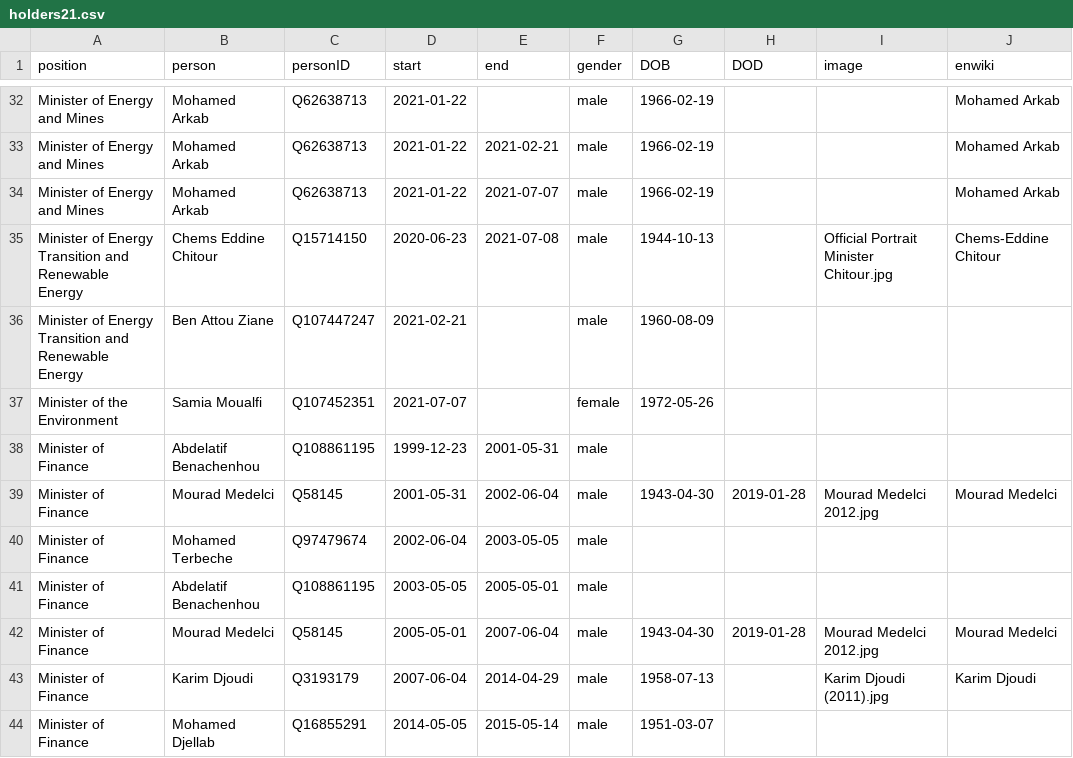
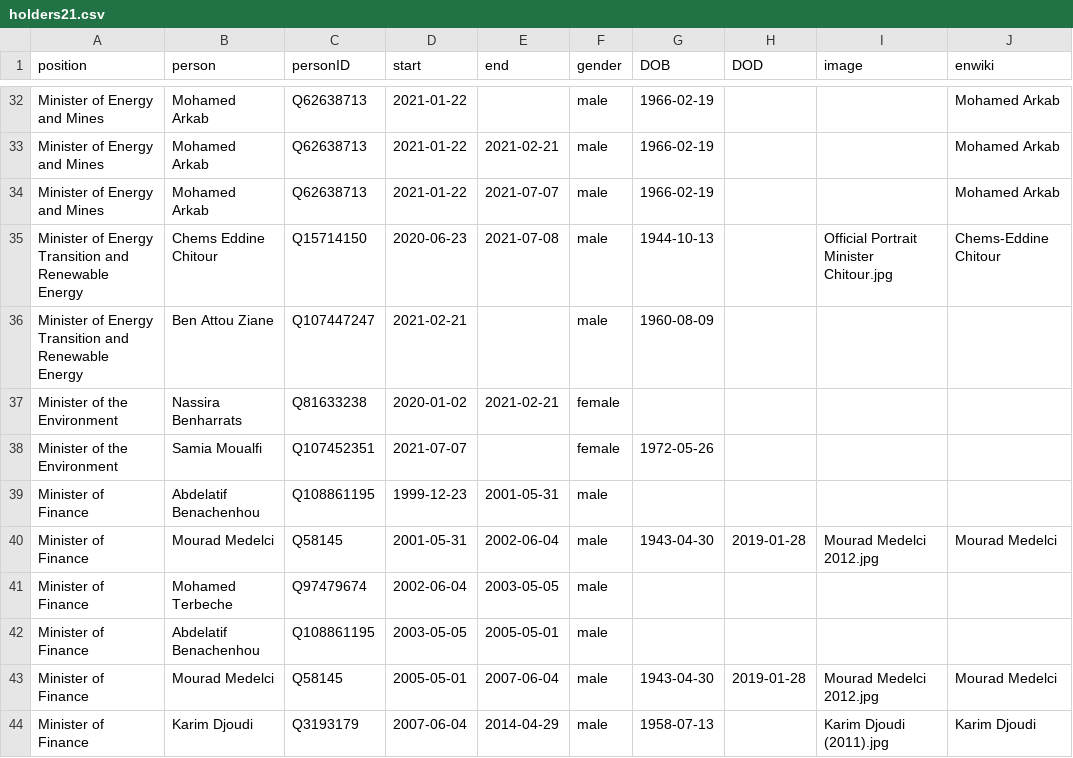
Before and after one commit to every-politician-scrapers/algeria-cabinet, a CSV file: html/holders21.csv, drawn as a sheet; only a part is shown, gaps mark what is left out; the shorter side is filled out with more unchanged rows.

Commit message:
HTML update

```diff
--- a/html/holders21.csv
+++ b/html/holders21.csv
@@ -36,2 +36,3 @@ Minister of Energy Transition and Renewable Energy,Chems Eddine Chitour,Q1571415
 Minister of Energy Transition and Renewable Energy,Ben Attou Ziane,Q107447247,2021-02-21,,male,1960-08-09,,,
+Minister of the Environment,Nassira Benharrats,Q81633238,2020-01-02,2021-02-21,female,,,,
 Minister of the Environment,Samia Moualfi,Q107452351,2021-07-07,,female,1972-05-26,,,
```
